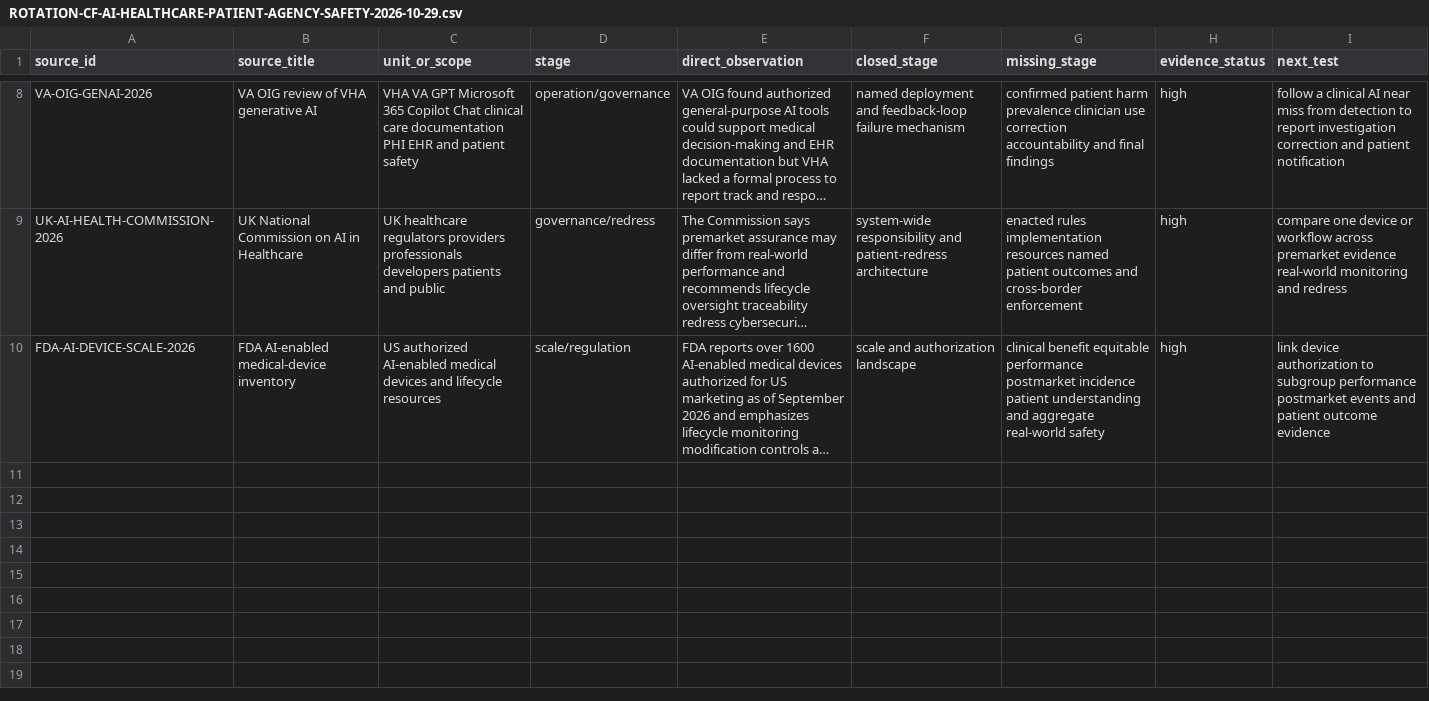
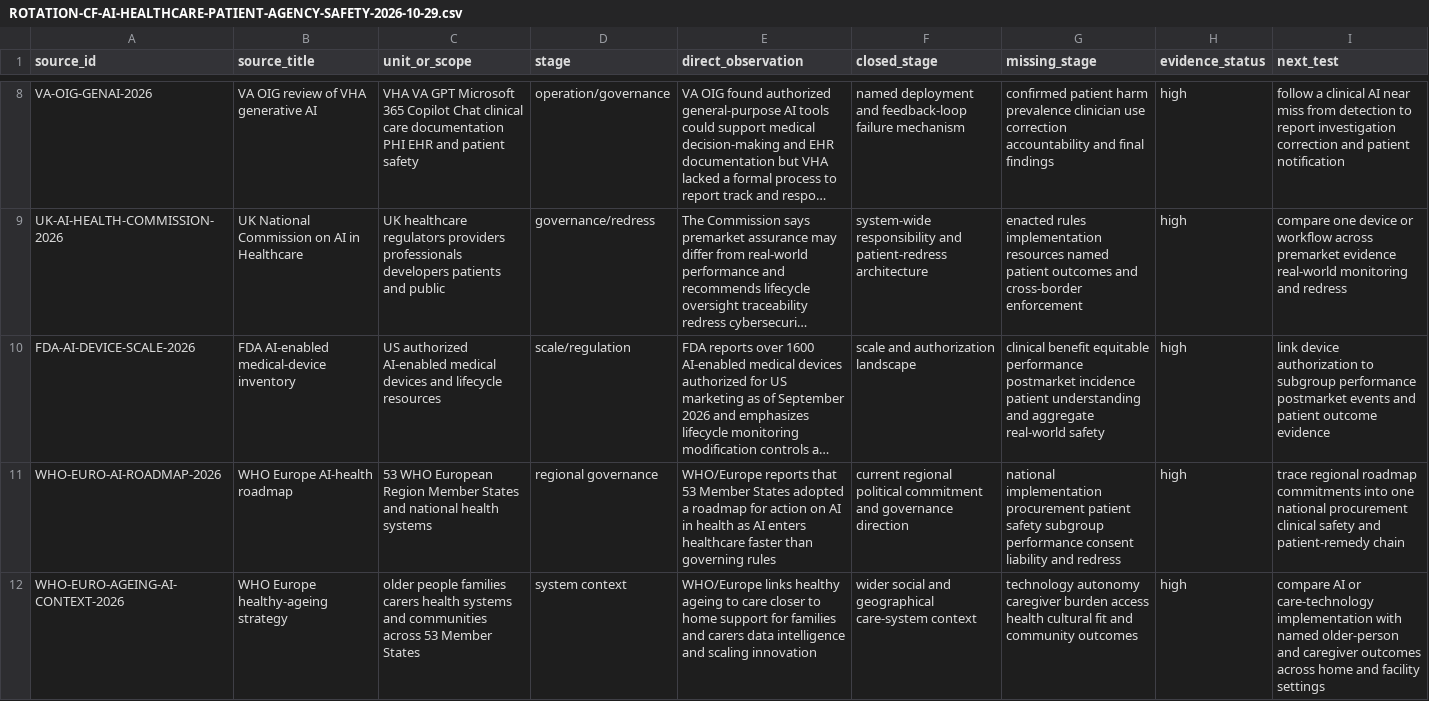
Before and after one commit to mehtama1234/cultural-geopolitical-theme-mining, a CSV file: analysis/ROTATION-CF-AI-HEALTHCARE-PATIENT-AGENCY-SAFETY-2026-10-29.csv, drawn as a sheet; only a part is shown, gaps mark what is left out; long unchanged cells end in …; the diff names each change by its address in the sheet, - before the commit and + after, or states it on an @@ line.

Commit message:
Deepen AI healthcare governance evidence

```diff
--- a/analysis/ROTATION-CF-AI-HEALTHCARE-PATIENT-AGENCY-SAFETY-2026-10-29.csv
+++ b/analysis/ROTATION-CF-AI-HEALTHCARE-PATIENT-AGENCY-SAFETY-2026-10-29.csv
+row 11: WHO-EURO-AI-ROADMAP-2026 | WHO Europe AI-health roadmap | 53 WHO European Region Member States and national health systems | regional governance | WHO/Europe reports that 53 Member States adopted a roadmap for action on AI in health as AI enters healthcare faster than governing rules | current regional political commitment and governance direction | national implementation procurement patient safety subgroup performance consent liability and redress | high | trace regional roadmap commitments into one national procurement clinical safety and patient-remedy chain
+row 12: WHO-EURO-AGEING-AI-CONTEXT-2026 | WHO Europe healthy-ageing strategy | older people families carers health systems and communities across 53 Member States | system context | WHO/Europe links healthy ageing to care closer to home support for families and carers data intelligence and scaling innovation | wider social and geographical care-system context | technology autonomy caregiver burden access health cultural fit and community outcomes | high | compare AI or care-technology implementation with named older-person and caregiver outcomes across home and facility settings
```
Also changed, not shown: 5 other files.
